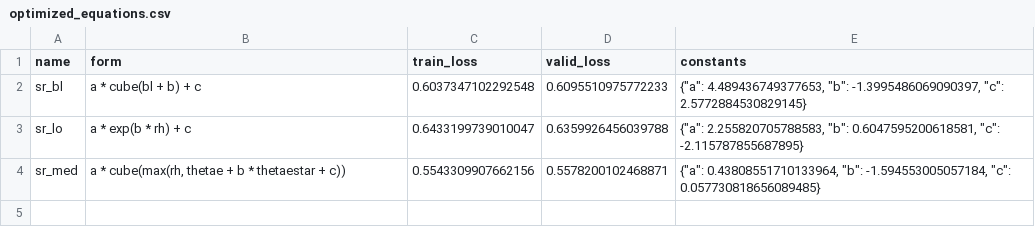
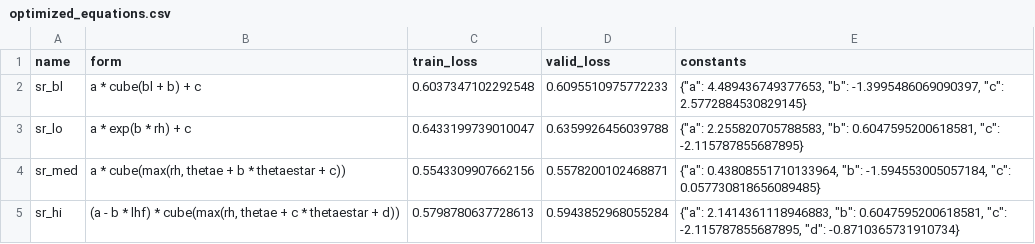
Before and after one commit to savannahferretti/monsoon-discovery, a CSV file: models/sr/optimized_equations.csv, drawn as a sheet; the diff names each change by its address in the sheet, - before the commit and + after, or states it on an @@ line.

```diff
--- a/models/sr/optimized_equations.csv
+++ b/models/sr/optimized_equations.csv
+row 5: sr_hi | (a - b * lhf) * cube(max(rh, thetae + c * thetaestar + d)) | 0.5798780637728613 | 0.5943852968055284 | {"a": 2.1414361118946883, "b": 0.6047595200618581, "c": -2.115787855687895, "d": -0.8710365731910734}
```
Also changed, not shown: 7 other files.
